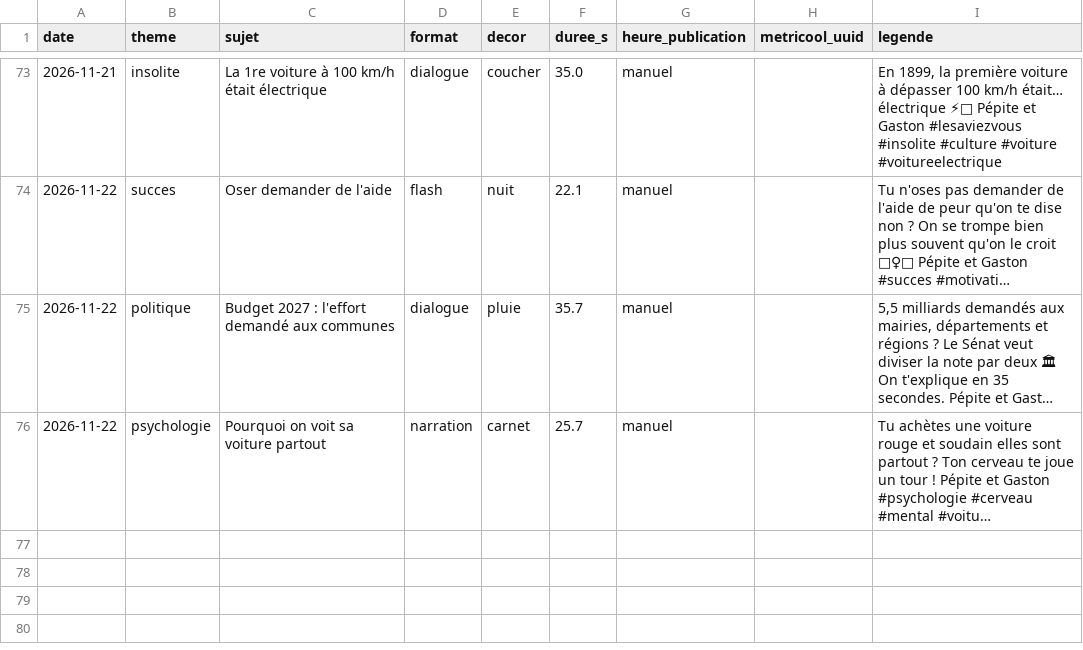
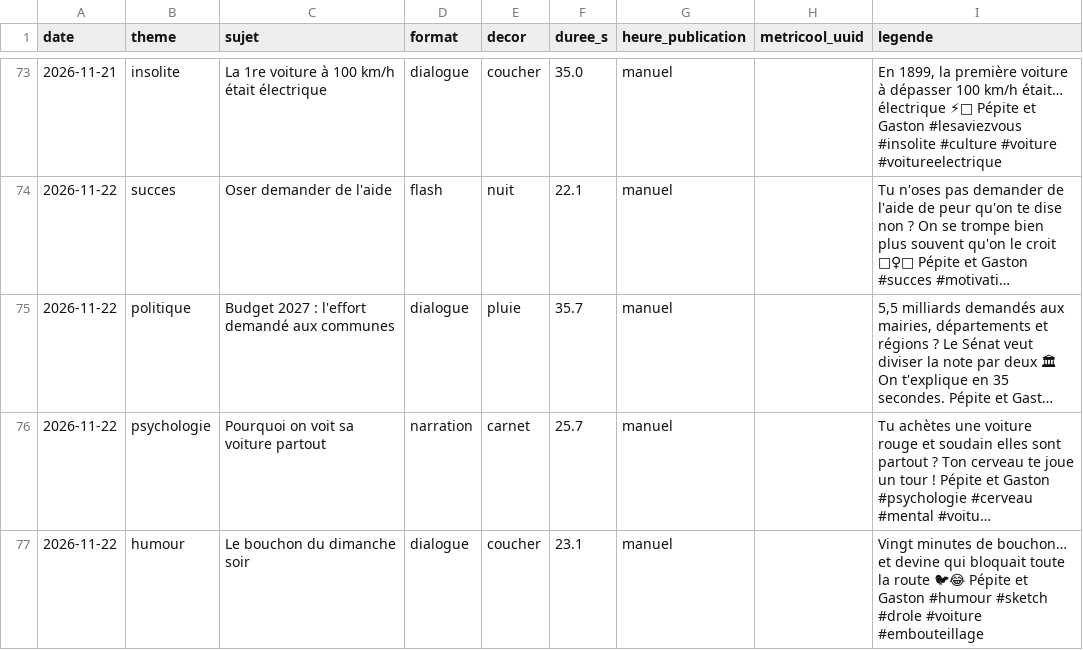
Before and after one commit to tomjegou78/actu-voitures, a CSV file: episodes/journal.csv, drawn as a sheet; only a part is shown, gaps mark what is left out; long unchanged cells end in …; the diff names each change by its address in the sheet, - before the commit and + after, or states it on an @@ line.

```diff
--- a/episodes/journal.csv
+++ b/episodes/journal.csv
+row 77: 2026-11-22 | humour | Le bouchon du dimanche soir | dialogue | coucher | 23.1 | manuel |  | Vingt minutes de bouchon… et devine qui bloquait toute la route 🐦😂 Pépite et Gaston #humour #sketch #drole #voiture #embouteillage
```
